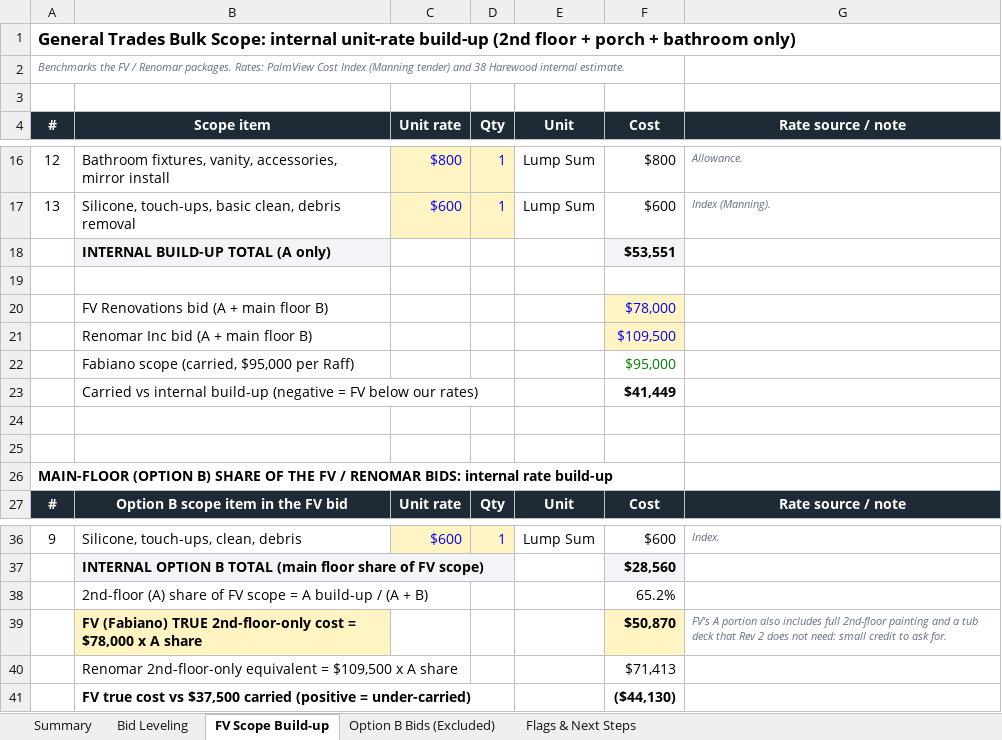
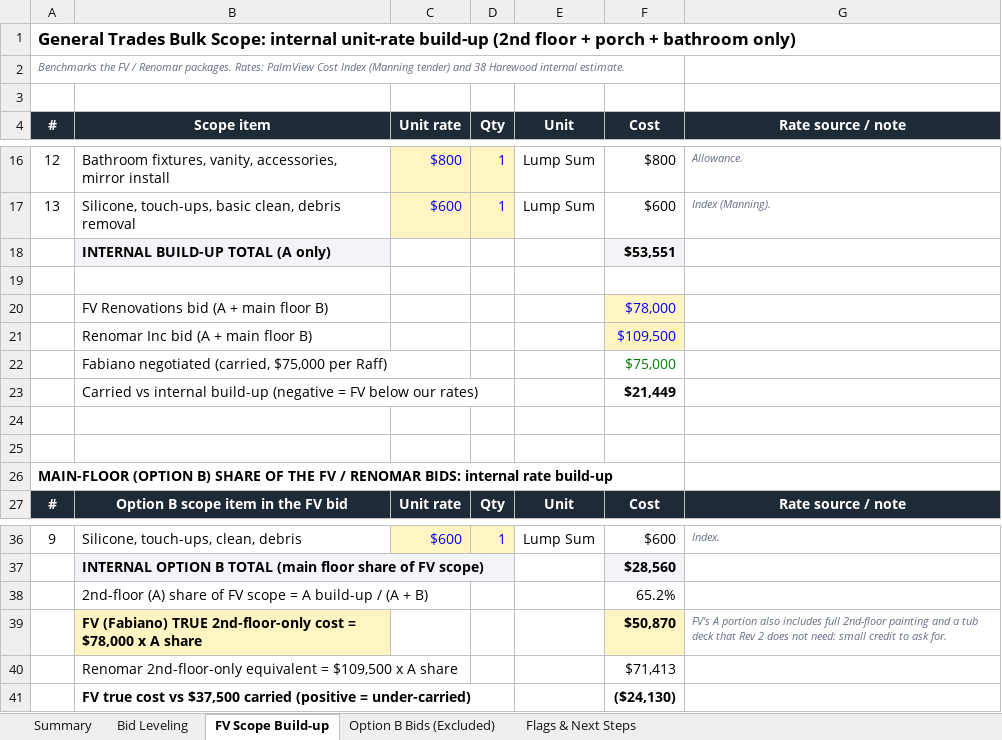
Before and after one commit to raff-cloud/laptop, an Excel workbook: Harewood/38_Harewood_Bid_Leveling_Sheet.xlsx, sheet FV Scope Build-up, drawn as a sheet; only a part is shown, gaps mark what is left out; values as stored, in another font and other column widths than the file's, no borders; removed rows and columns are numbered as before the commit, all else as after; the diff names each change by its address in the sheet, - before the commit and + after, or states it on an @@ line.

```diff
--- a/Harewood/38_Harewood_Bid_Leveling_Sheet.xlsx (sheet FV Scope Build-up)
+++ b/Harewood/38_Harewood_Bid_Leveling_Sheet.xlsx (sheet FV Scope Build-up)
-row 22:  | Fabiano scope (carried, $95,000 per Raff) |  |  |  | $95,000
+row 22:  | Fabiano negotiated (carried, $75,000 per Raff) |  |  |  | $75,000
-F23 (Cost): $41,449
+F23 (Cost): $21,449
-F41 (Cost): ($44,130)
+F41 (Cost): ($24,130)
```
Also changed, not shown: sheet Bid Leveling, sheet Summary, Harewood/38_Harewood_Raff_Budget_Timeline_Overhead.xlsx, 1 other file.
